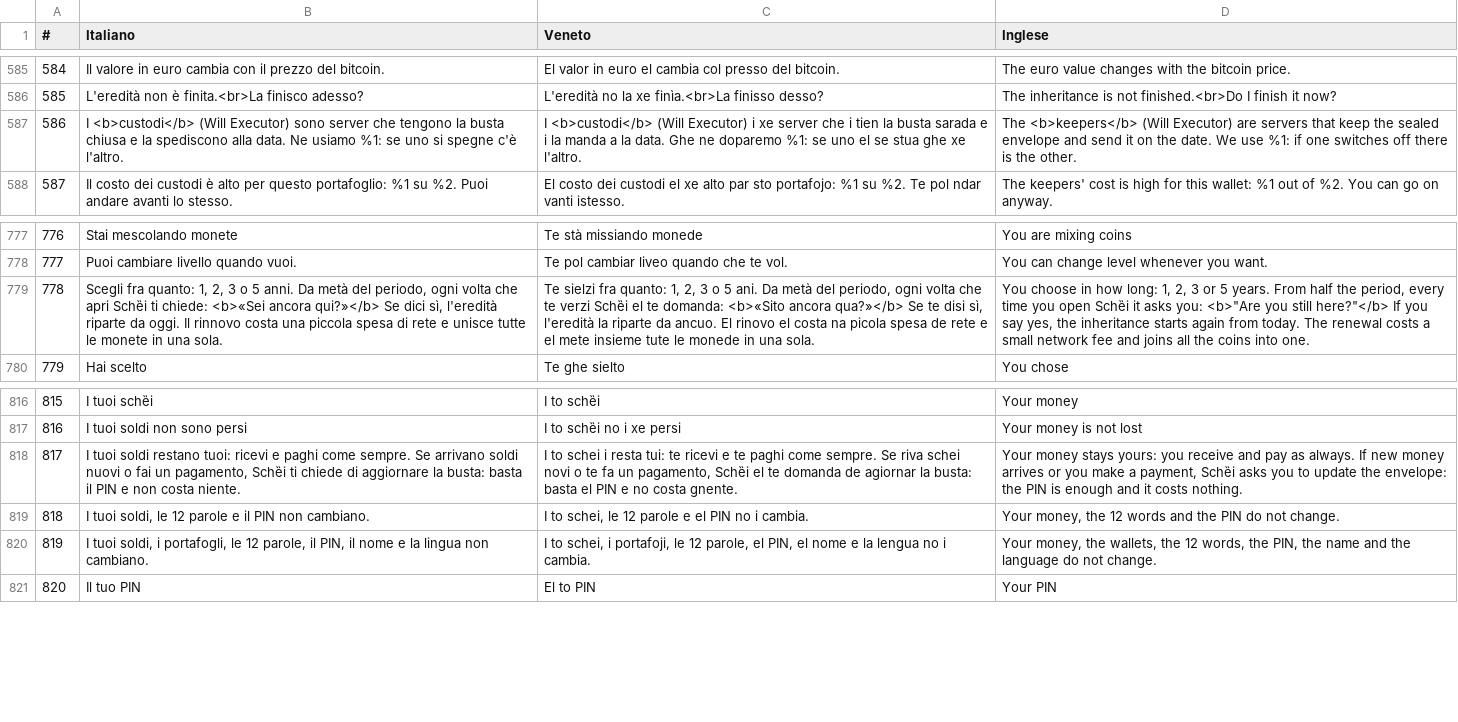
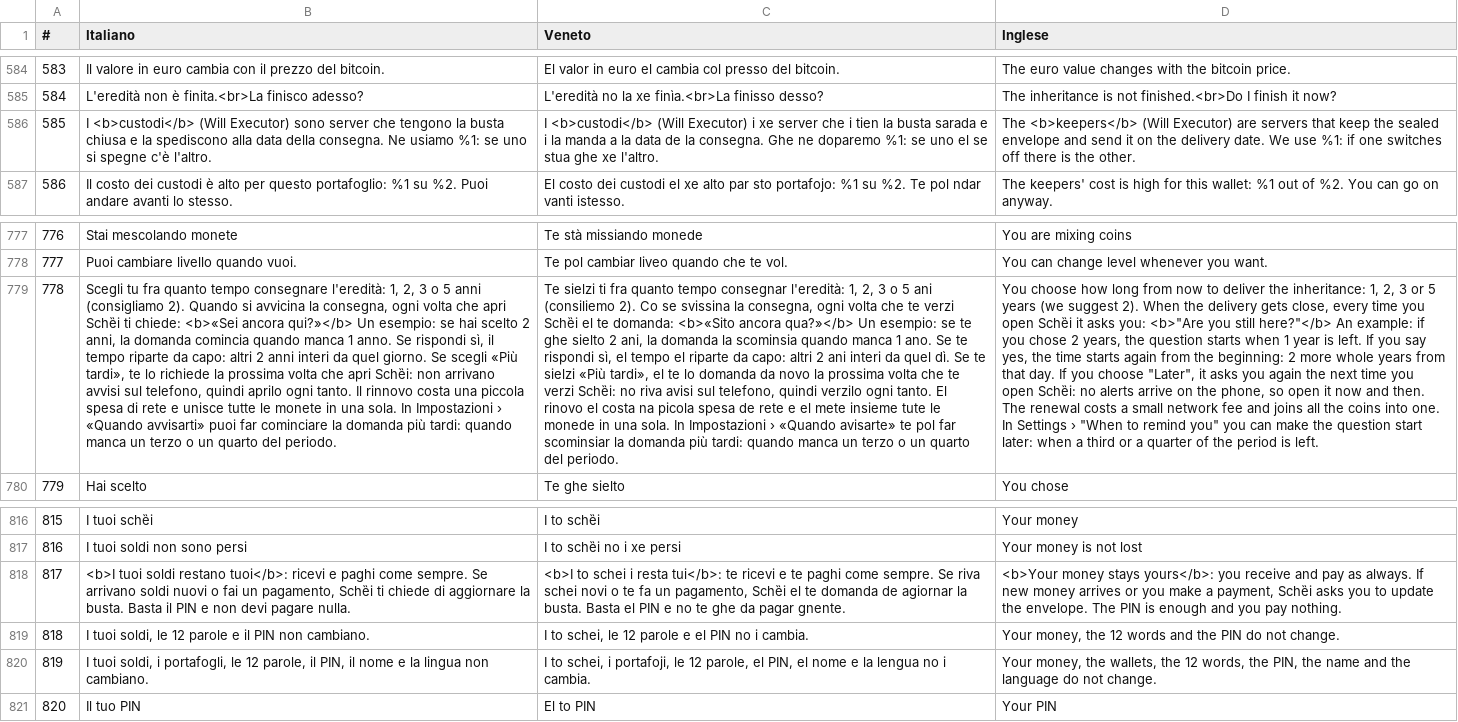
Before and after one commit to ManX-SAFE21/schei-wallet, a CSV file: traduzioni.csv, drawn as a sheet; only a part is shown, gaps mark what is left out; addresses are those after the commit; the diff covers the shown part only; the diff names each change by its address in the sheet, - before the commit and + after, or states it on an @@ line.

Commit message:
Eredità: testi più chiari su tempo e data della consegna
- Pagina Eredità: «Scegli fra quanto tempo» e «Quando si avvicina la consegna» al posto di «A metà strada»
- «Come funziona, con calma» riscritto con le correzioni del proprietario: vari custodi, nodi Bitcoin che rifiutano la busta, esempio dei 2 anni, Impostazioni
- Sempre «alla data della consegna», mai solo «alla data»
- Italiano, veneto e inglese aggiornati

```diff
--- a/traduzioni.csv
+++ b/traduzioni.csv
@@ column A (#) renumbered between rows 150 and 727 @@
-B586 (Italiano): …spediscono alla data. Ne usiamo…
+B586 (Italiano): …spediscono alla data della consegna. Ne usiamo…
-C586 (Veneto): …a la data. Ghe ne…
+C586 (Veneto): …a la data de la consegna. Ghe ne…
-D586 (Inglese): …on the date. We…
+D586 (Inglese): …on the delivery date. We…
-B779 (Italiano): Scegli fra quanto: 1, 2, 3 o 5 anni. Da metà del periodo, ogni volta che apri Schȅi ti chiede: <b>«Sei ancora qui?»</b> Se dici sì, l'eredità riparte da oggi. Il rinnovo costa una piccola spesa di rete e unisce tutte le monete in una sola.
+B779 (Italiano): Scegli tu fra quanto tempo consegnare l'eredità: 1, 2, 3 o 5 anni (consigliamo 2). Quando si avvicina la consegna, ogni volta che apri Schȅi ti chiede: <b>«Sei ancora qui?»</b> Un esempio: se hai scelto 2 anni, la domanda comincia quando manca 1 anno. Se rispondi sì, il tempo riparte da capo: altri 2 anni interi da quel giorno. Se scegli «Più tardi», te lo richiede la prossima volta che apri Schȅi: non arrivano avvisi sul telefono, quindi aprilo ogni tanto. Il rinnovo costa una piccola spesa di rete e unisce tutte le monete in una sola. In Impostazioni › «Quando avvisarti» puoi far cominciare la domanda più tardi: quando manca un terzo o un quarto del periodo.
-C779 (Veneto): Te sielzi fra quanto: 1, 2, 3 o 5 ani. Da metà del periodo, ogni volta che te verzi Schȅi el te domanda: <b>«Sito ancora qua?»</b> Se te disi sì, l'eredità la riparte da ancuo. El rinovo el costa na picola spesa de rete e el mete insieme tute le monede in una sola.
+C779 (Veneto): Te sielzi ti fra quanto tempo consegnar l'eredità: 1, 2, 3 o 5 ani (consiliemo 2). Co se svissina la consegna, ogni volta che te verzi Schȅi el te domanda: <b>«Sito ancora qua?»</b> Un esempio: se te ghe sielto 2 ani, la domanda la scominsia quando manca 1 ano. Se te rispondi sì, el tempo el riparte da capo: altri 2 ani interi da quel dì. Se te sielzi «Più tardi», el te lo domanda da novo la prossima volta che te verzi Schȅi: no riva avisi sul telefono, quindi verzilo ogni tanto. El rinovo el costa na picola spesa de rete e el mete insieme tute le monede in una sola. In Impostazioni › «Quando avisarte» te pol far scominsiar la domanda più tardi: quando manca un terzo o un quarto del periodo.
-D779 (Inglese): You choose in how long: 1, 2, 3 or 5 years. From half the period, every time you open Schȅi it asks you: <b>"Are you still here?"</b> If you say yes, the inheritance starts again from today. The renewal costs a small network fee and joins all the coins into one.
+D779 (Inglese): You choose how long from now to deliver the inheritance: 1, 2, 3 or 5 years (we suggest 2). When the delivery gets close, every time you open Schȅi it asks you: <b>"Are you still here?"</b> An example: if you chose 2 years, the question starts when 1 year is left. If you say yes, the time starts again from the beginning: 2 more whole years from that day. If you choose "Later", it asks you again the next time you open Schȅi: no alerts arrive on the phone, so open it now and then. The renewal costs a small network fee and joins all the coins into one. In Settings › "When to remind you" you can make the question start later: when a third or a quarter of the period is left.
-B818 (Italiano): I tuoi soldi restano tuoi: ricevi e paghi come sempre. Se arrivano soldi nuovi o fai un pagamento, Schȅi ti chiede di aggiornare la busta: basta il PIN e non costa niente.
+B818 (Italiano): <b>I tuoi soldi restano tuoi</b>: ricevi e paghi come sempre. Se arrivano soldi nuovi o fai un pagamento, Schȅi ti chiede di aggiornare la busta. Basta il PIN e non devi pagare nulla.
-C818 (Veneto): I to schei i resta tui: te ricevi e te paghi come sempre. Se riva schei novi o te fa un pagamento, Schȅi el te domanda de agiornar la busta: basta el PIN e no costa gnente.
+C818 (Veneto): <b>I to schei i resta tui</b>: te ricevi e te paghi come sempre. Se riva schei novi o te fa un pagamento, Schȅi el te domanda de agiornar la busta. Basta el PIN e no te ghe da pagar gnente.
-D818 (Inglese): Your money stays yours: you receive and pay as always. If new money arrives or you make a payment, Schȅi asks you to update the envelope: the PIN is enough and it costs nothing.
+D818 (Inglese): <b>Your money stays yours</b>: you receive and pay as always. If new money arrives or you make a payment, Schȅi asks you to update the envelope. The PIN is enough and you pay nothing.
```
Also changed, not shown: 2 added rows, 2 removed rows and 9 edited cells elsewhere in this file, 5 other files.
